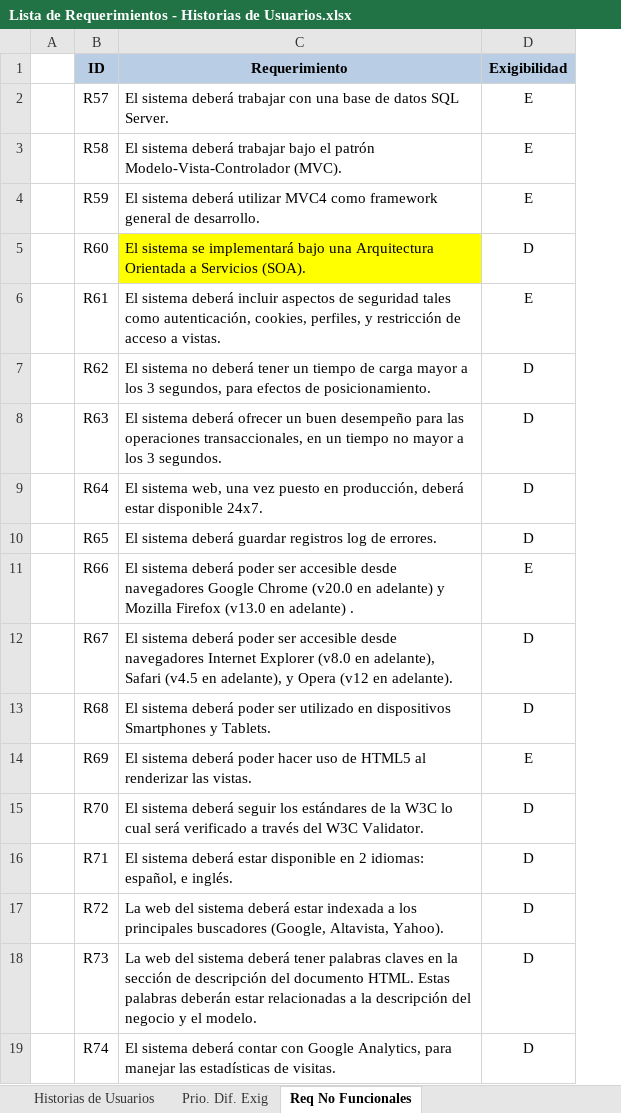
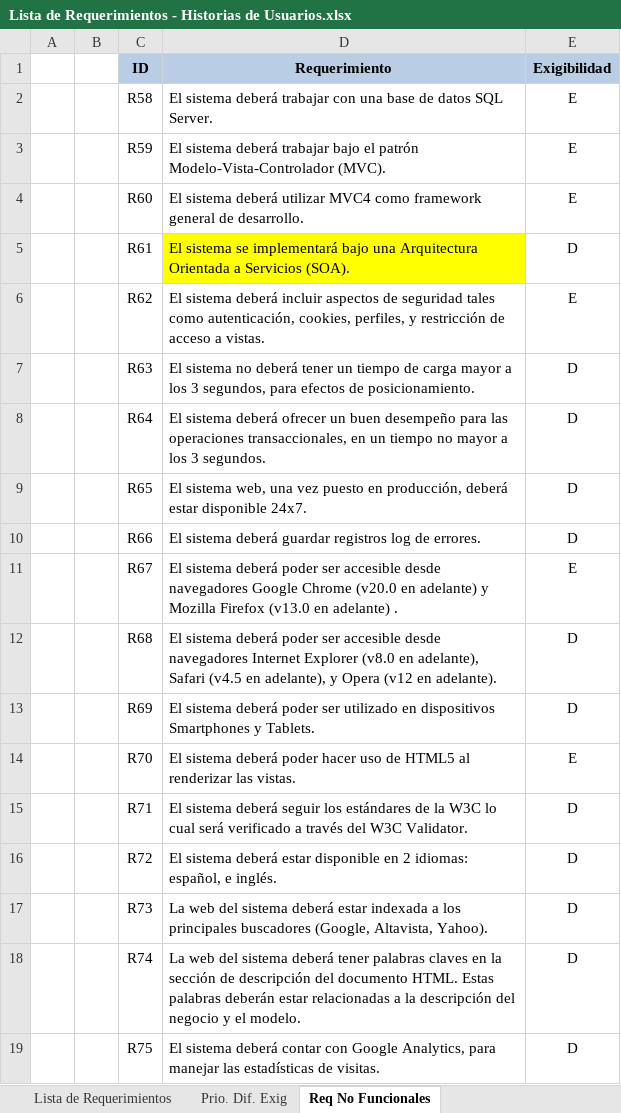
Before and after one commit to cmendez/tesis-mendez-pucp, an Excel workbook: Documentación/Análisis/Lista de Requerimientos - Historias de Usuarios.xlsx, sheet Req No Funcionales, drawn as a sheet; values as stored, in another font and other column widths than the file's, no borders; removed rows and columns are numbered as before the commit, all else as after; the diff names each change by its address in the sheet, - before the commit and + after, or states it on an @@ line.

```diff
--- a/Documentación/Análisis/Lista de Requerimientos - Historias de Usuarios.xlsx (sheet Req No Funcionales)
+++ b/Documentación/Análisis/Lista de Requerimientos - Historias de Usuarios.xlsx (sheet Req No Funcionales)
+column B, empty
-row 2:  | R57 | El sistema deberá trabajar con una base de datos SQL Server. | E
-D2 (Requerimiento): …deberá trabajar bajo el patrón Modelo-Vista-Controlador (MVC).
+D2 (Requerimiento): …deberá trabajar con una base de datos SQL Server.
-D3 (Requerimiento): …sistema deberá utilizar MVC4 como framework general de desarrollo.
+D3 (Requerimiento): …sistema deberá trabajar bajo el patrón Modelo-Vista-Controlador (MVC).
-D4 (Requerimiento): El sistema se implementará bajo una Arquitectura Orientada a Servicios (SOA).
+D4 (Requerimiento): El sistema deberá utilizar MVC4 como framework general de desarrollo.
-D4 fill: #FFFF00
+D4 fill: none
-E4 (Exigibilidad): D
+E4 (Exigibilidad): E
-D5 (Requerimiento): El sistema deberá incluir aspectos de seguridad tales como autenticación, cookies, perfiles, y restricción de acceso a vistas.
+D5 (Requerimiento): El sistema se implementará bajo una Arquitectura Orientada a Servicios (SOA).
-D5 fill: none
+D5 fill: #FFFF00
-E5 (Exigibilidad): E
+E5 (Exigibilidad): D
-D6 (Requerimiento): El sistema no deberá tener un tiempo de carga mayor a los 3 segundos, para efectos de posicionamiento.
+D6 (Requerimiento): El sistema deberá incluir aspectos de seguridad tales como autenticación, cookies, perfiles, y restricción de acceso a vistas.
-E6 (Exigibilidad): D
+E6 (Exigibilidad): E
-D7 (Requerimiento): El sistema deberá ofrecer un buen desempeño para las operaciones transaccionales, en un tiempo no mayor a los 3 segundos.
+D7 (Requerimiento): El sistema no deberá tener un tiempo de carga mayor a los 3 segundos, para efectos de posicionamiento.
-D8 (Requerimiento): El sistema web, una vez puesto en producción, deberá estar disponible 24x7.
+D8 (Requerimiento): El sistema deberá ofrecer un buen desempeño para las operaciones transaccionales, en un tiempo no mayor a los 3 segundos.
-D9 (Requerimiento): El sistema deberá guardar registros log de errores.
+D9 (Requerimiento): El sistema web, una vez puesto en producción, deberá estar disponible 24x7.
-D10 (Requerimiento): …sistema deberá poder ser accesible desde navegadores Google Chrome (v20.0 en adelante) y Mozilla Firefox (v13.0 en adelante) .
+D10 (Requerimiento): …sistema deberá guardar registros log de errores.
-E10 (Exigibilidad): E
+E10 (Exigibilidad): D
-D11 (Requerimiento): …desde navegadores Internet Explorer (v8.0 en adelante), Safari (v4.5 en adelante), y Opera (v12 en adelante).
+D11 (Requerimiento): …desde navegadores Google Chrome (v20.0 en adelante) y Mozilla Firefox (v13.0 en adelante) .
-E11 (Exigibilidad): D
+E11 (Exigibilidad): E
-D12 (Requerimiento): …poder ser utilizado en dispositivos Smartphones y Tablets.
+D12 (Requerimiento): …poder ser accesible desde navegadores Internet Explorer (v8.0 en adelante), Safari (v4.5 en adelante), y Opera (v12 en adelante).
-D13 (Requerimiento): …deberá poder hacer uso de HTML5 al renderizar las vistas.
+D13 (Requerimiento): …deberá poder ser utilizado en dispositivos Smartphones y Tablets.
-E13 (Exigibilidad): E
+E13 (Exigibilidad): D
-D14 (Requerimiento): …sistema deberá seguir los estándares de la W3C lo cual será verificado a través del W3C Validator.
+D14 (Requerimiento): …sistema deberá poder hacer uso de HTML5 al renderizar las vistas.
-E14 (Exigibilidad): D
+E14 (Exigibilidad): E
-D15 (Requerimiento): …sistema deberá estar disponible en 2 idiomas: español, e inglés.
+D15 (Requerimiento): …sistema deberá seguir los estándares de la W3C lo cual será verificado a través del W3C Validator.
-D16 (Requerimiento): La web del sistema deberá estar indexada a los principales buscadores (Google, Altavista, Yahoo).
+D16 (Requerimiento): El sistema deberá estar disponible en 2 idiomas: español, e inglés.
-D17 (Requerimiento): …sistema deberá tener palabras claves en la sección de descripción del documento HTML. Estas palabras deberán estar relacionadas a la descripción del negocio y el modelo.
+D17 (Requerimiento): …sistema deberá estar indexada a los principales buscadores (Google, Altavista, Yahoo).
-D18 (Requerimiento): El sistema deberá contar con Google Analytics, para manejar las estadísticas de visitas.
+D18 (Requerimiento): La web del sistema deberá tener palabras claves en la sección de descripción del documento HTML. Estas palabras deberán estar relacionadas a la descripción del negocio y el modelo.
+row 19:  |  | R75 | El sistema deberá contar con Google Analytics, para manejar las estadísticas de visitas. | D
```
Also changed, not shown: sheet Historias de Usuarios, sheet Lista de Requerimientos, other sheet tabs, formulas that keep their value, Documentación/Documentos Generales/Gestión de Cambios.xlsx, 8 other files.
